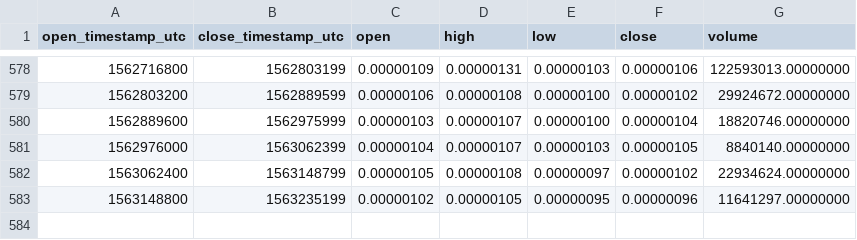
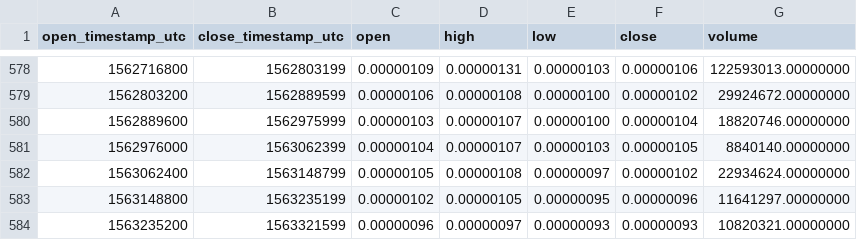
Before and after one commit to cryptobigbro/binance-CNDBTC, a CSV file: binance-CNDBTC-1d.csv, drawn as a sheet; only a part is shown, gaps mark what is left out; the diff names each change by its address in the sheet, - before the commit and + after, or states it on an @@ line.

Commit message:
Update OHLCV data.

```diff
--- a/binance-CNDBTC-1d.csv
+++ b/binance-CNDBTC-1d.csv
+row 584: 1563235200 | 1563321599 | 0.00000096 | 0.00000097 | 0.00000093 | 0.00000093 | 10820321.00000000
```
Also changed, not shown: 1 other file.
